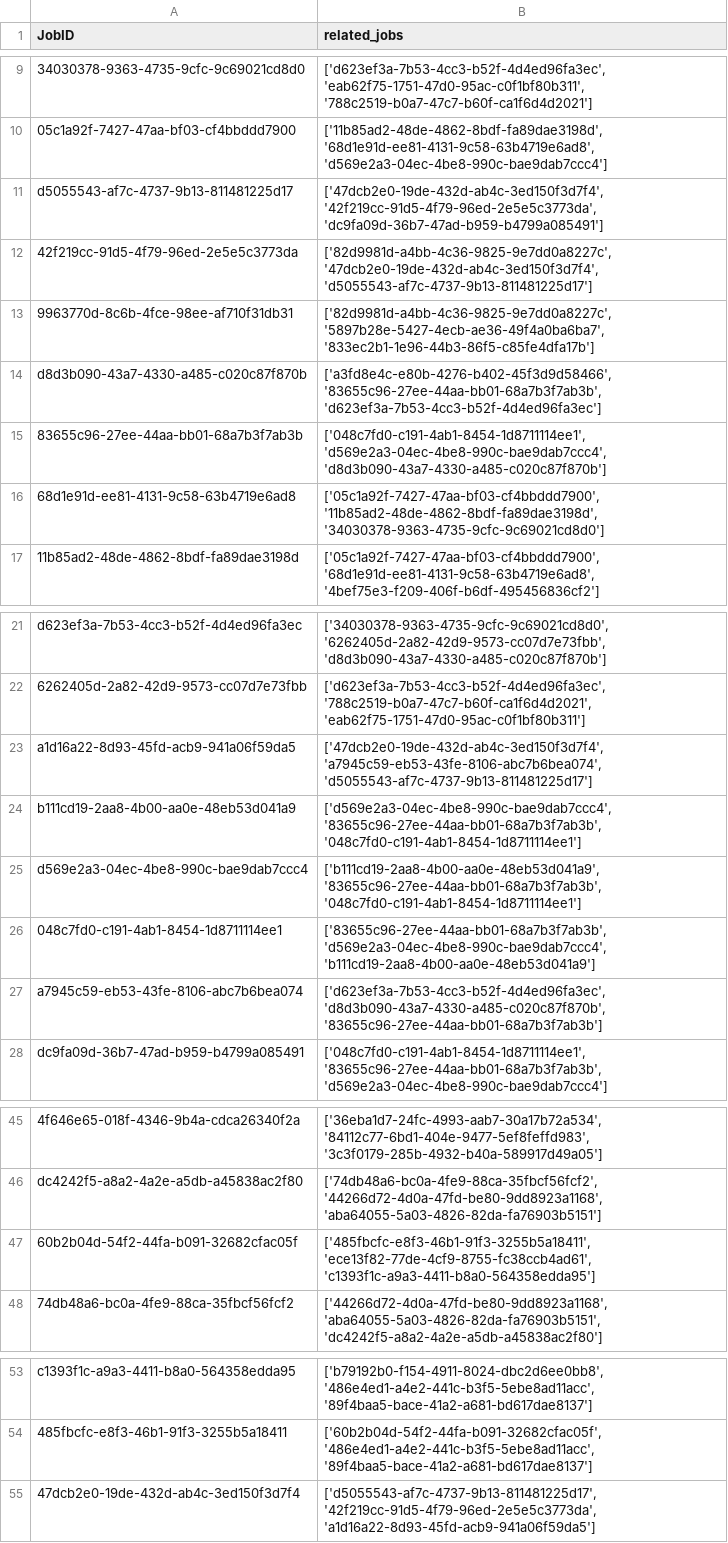
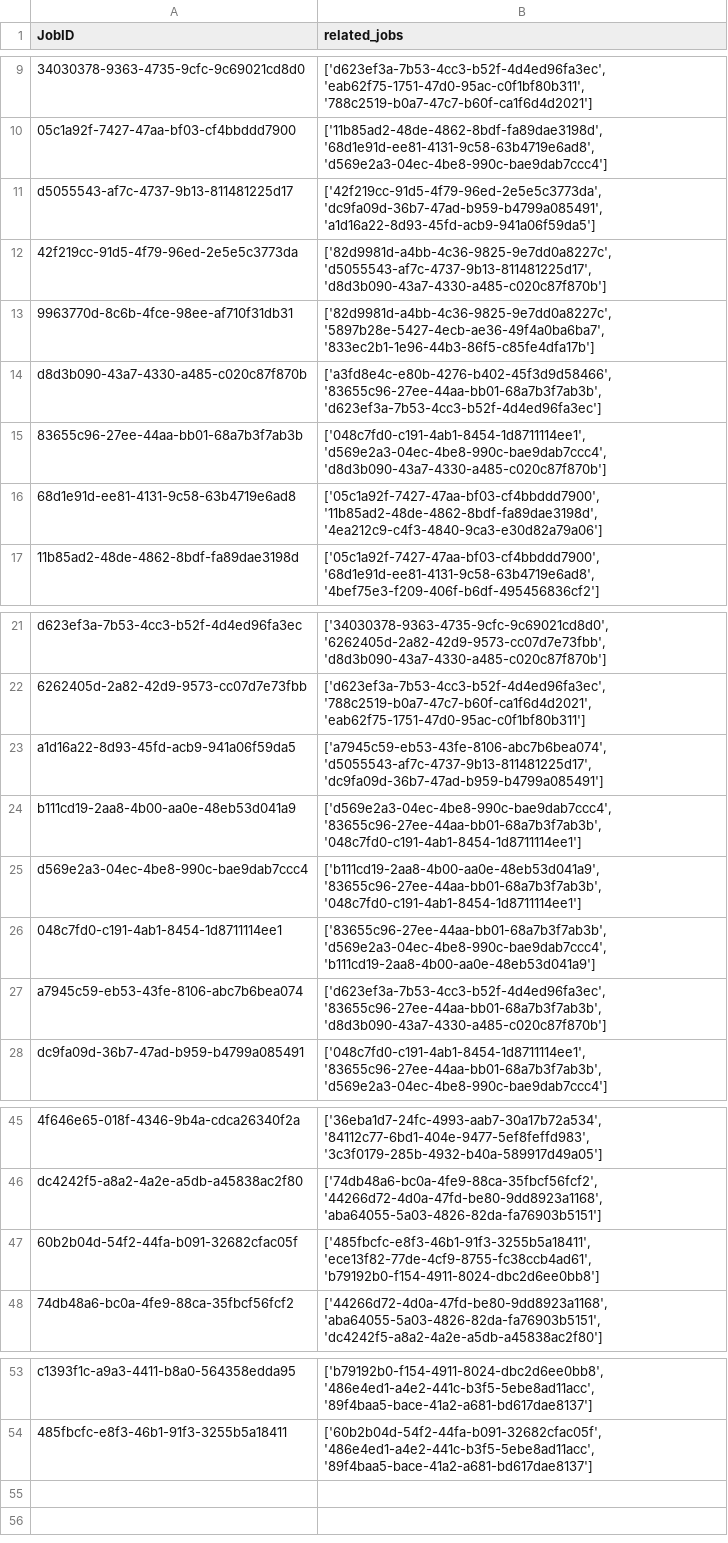
Before and after one commit to Enclave-s-Senior-Project/chatbot-jobcompass, a CSV file: app/data/related_jobs.csv, drawn as a sheet; only a part is shown, gaps mark what is left out; the diff names each change by its address in the sheet, - before the commit and + after, or states it on an @@ line.

```diff
--- a/app/data/related_jobs.csv
+++ b/app/data/related_jobs.csv
-B11 (related_jobs): ['47dcb2e0-19de-432d-ab4c-3ed150f3d7f4', '42f219cc-91d5-4f79-96ed-2e5e5c3773da', 'dc9fa09d-36b7-47ad-b959-b4799a085491']
+B11 (related_jobs): ['42f219cc-91d5-4f79-96ed-2e5e5c3773da', 'dc9fa09d-36b7-47ad-b959-b4799a085491', 'a1d16a22-8d93-45fd-acb9-941a06f59da5']
-B12 (related_jobs): ['82d9981d-a4bb-4c36-9825-9e7dd0a8227c', '47dcb2e0-19de-432d-ab4c-3ed150f3d7f4', 'd5055543-af7c-4737-9b13-811481225d17']
+B12 (related_jobs): ['82d9981d-a4bb-4c36-9825-9e7dd0a8227c', 'd5055543-af7c-4737-9b13-811481225d17', 'd8d3b090-43a7-4330-a485-c020c87f870b']
-B16 (related_jobs): ['05c1a92f-7427-47aa-bf03-cf4bbddd7900', '11b85ad2-48de-4862-8bdf-fa89dae3198d', '34030378-9363-4735-9cfc-9c69021cd8d0']
+B16 (related_jobs): ['05c1a92f-7427-47aa-bf03-cf4bbddd7900', '11b85ad2-48de-4862-8bdf-fa89dae3198d', '4ea212c9-c4f3-4840-9ca3-e30d82a79a06']
-B23 (related_jobs): ['47dcb2e0-19de-432d-ab4c-3ed150f3d7f4', 'a7945c59-eb53-43fe-8106-abc7b6bea074', 'd5055543-af7c-4737-9b13-811481225d17']
+B23 (related_jobs): ['a7945c59-eb53-43fe-8106-abc7b6bea074', 'd5055543-af7c-4737-9b13-811481225d17', 'dc9fa09d-36b7-47ad-b959-b4799a085491']
-B27 (related_jobs): ['d623ef3a-7b53-4cc3-b52f-4d4ed96fa3ec', 'd8d3b090-43a7-4330-a485-c020c87f870b', '83655c96-27ee-44aa-bb01-68a7b3f7ab3b']
+B27 (related_jobs): ['d623ef3a-7b53-4cc3-b52f-4d4ed96fa3ec', '83655c96-27ee-44aa-bb01-68a7b3f7ab3b', 'd8d3b090-43a7-4330-a485-c020c87f870b']
-B47 (related_jobs): ['485fbcfc-e8f3-46b1-91f3-3255b5a18411', 'ece13f82-77de-4cf9-8755-fc38ccb4ad61', 'c1393f1c-a9a3-4411-b8a0-564358edda95']
+B47 (related_jobs): ['485fbcfc-e8f3-46b1-91f3-3255b5a18411', 'ece13f82-77de-4cf9-8755-fc38ccb4ad61', 'b79192b0-f154-4911-8024-dbc2d6ee0bb8']
-row 55: 47dcb2e0-19de-432d-ab4c-3ed150f3d7f4 | ['d5055543-af7c-4737-9b13-811481225d17', '42f219cc-91d5-4f79-96ed-2e5e5c3773da', 'a1d16a22-8d93-45fd-acb9-941a06f59da5']
```
Also changed, not shown: app/data/jobs.csv, 19 other files.
